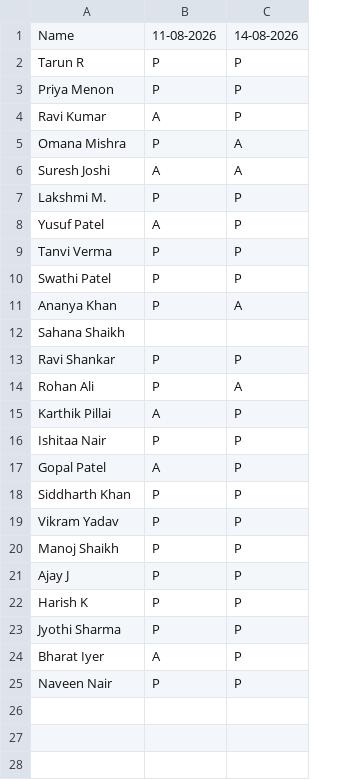
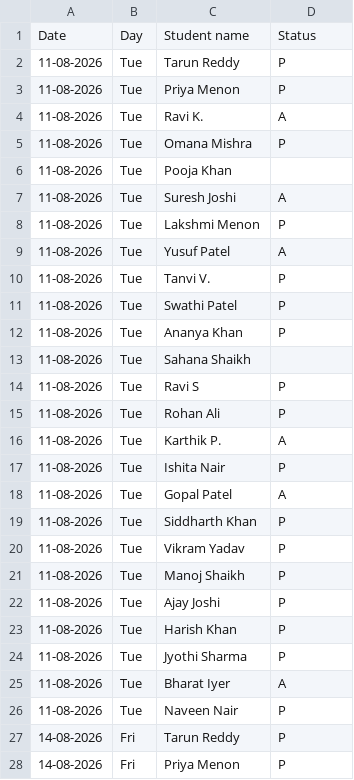
Before and after one commit to AvAdiii/traceable-insight, a CSV file: data/synthetic/school_a/attendance_wk6.csv, drawn as a sheet; only a part is shown; removed rows and columns are numbered as before the commit, all else as after; the diff covers the shown part only; the diff names each change by its address in the sheet, - before the commit and + after, or states it on an @@ line.

```diff
--- a/data/synthetic/school_a/attendance_wk6.csv
+++ b/data/synthetic/school_a/attendance_wk6.csv
+column A, rows 2-5: all 11-08-2026; rows 7-26: all 11-08-2026
+column B, rows 2-5: all Tue; rows 7-26: all Tue
-column C, rows 2-25: P | P | P | A | A | P | P | P | P | A |  | P | A | P | P | P | P | P | P | P | P | P | P | P
-row 1: Name | 11-08-2026 | 14-08-2026
+row 1: Date | Day | Student name | Status
-C2: Tarun R
+C2: Tarun Reddy
-C4: Ravi Kumar
+C4: Ravi K.
+row 6: 11-08-2026 | Tue | Pooja Khan
-C8: Lakshmi M.
+C8: Lakshmi Menon
-C10: Tanvi Verma
+C10: Tanvi V.
-C14: Ravi Shankar
+C14: Ravi S
-C16: Karthik Pillai
+C16: Karthik P.
-C17: Ishitaa Nair
+C17: Ishita Nair
-C22: Ajay J
+C22: Ajay Joshi
-C23: Harish K
+C23: Harish Khan
+row 27: 14-08-2026 | Fri | Tarun Reddy | P
+row 28: 14-08-2026 | Fri | Priya Menon | P
```
Also changed, not shown: 23 added rows elsewhere in this file, data/synthetic/school_a/attendance_wk1.csv, data/synthetic/school_a/attendance_wk2.csv, 39 other files.
